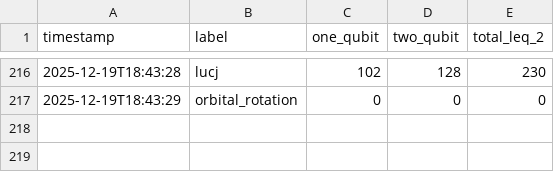
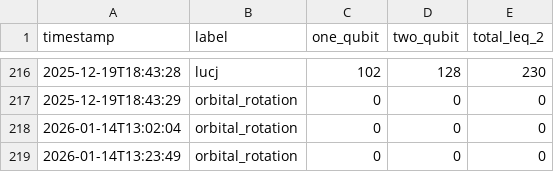
Before and after one commit to Freddie-Burns/sd-qsci, a CSV file: gate_counts.csv, drawn as a sheet; only a part is shown, gaps mark what is left out.

```diff
--- a/gate_counts.csv
+++ b/gate_counts.csv
@@ -217 +217,3 @@ timestamp,label,one_qubit,two_qubit,total_leq_2
 2025-12-19T18:43:29,orbital_rotation,0,0,0
+2026-01-14T13:02:04,orbital_rotation,0,0,0
+2026-01-14T13:23:49,orbital_rotation,0,0,0
```
Also changed, not shown: 7 other files.
